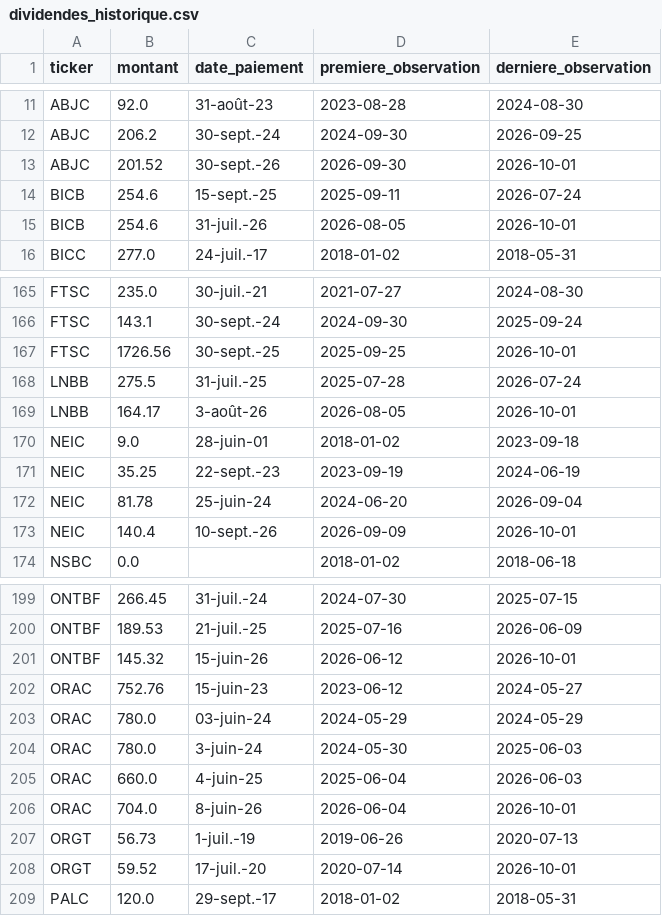
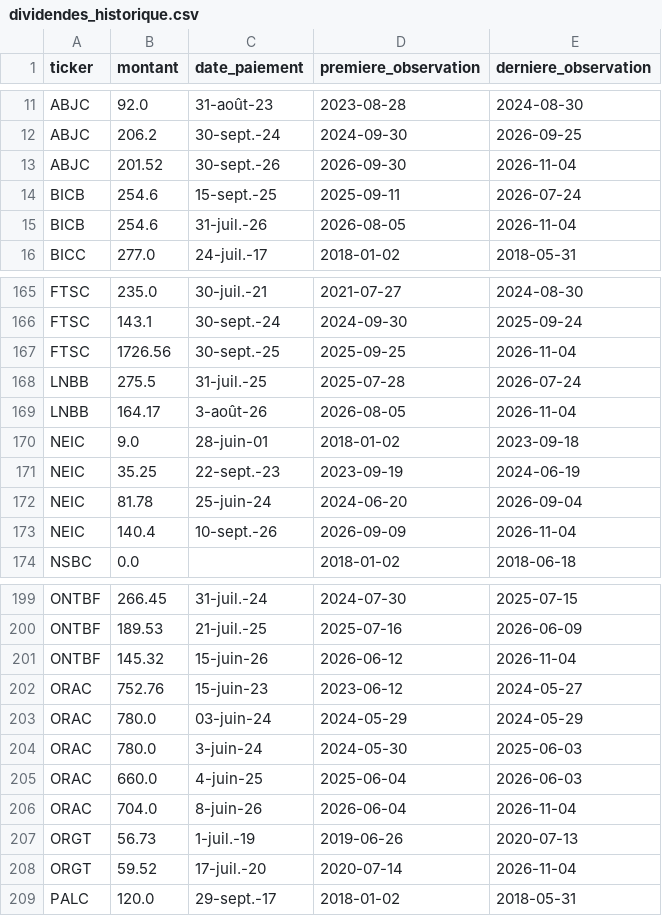
Before and after one commit to armelrosario-sys/brvm-data-pipeline, a CSV file: collecte/dividendes_historique.csv, drawn as a sheet; only a part is shown, gaps mark what is left out; the diff covers the shown part only.

```diff
--- a/collecte/dividendes_historique.csv
+++ b/collecte/dividendes_historique.csv
@@ -12,5 +12,5 @@ ABJC,92.0,31-août-23,2023-08-28,2024-08-30
 ABJC,206.2,30-sept.-24,2024-09-30,2026-09-25
-ABJC,201.52,30-sept.-26,2026-09-30,2026-10-01
+ABJC,201.52,30-sept.-26,2026-09-30,2026-11-04
 BICB,254.6,15-sept.-25,2025-09-11,2026-07-24
-BICB,254.6,31-juil.-26,2026-08-05,2026-10-01
+BICB,254.6,31-juil.-26,2026-08-05,2026-11-04
 BICC,277.0,24-juil.-17,2018-01-02,2018-05-31
@@ -166,5 +166,5 @@ FTSC,235.0,30-juil.-21,2021-07-27,2024-08-30
 FTSC,143.1,30-sept.-24,2024-09-30,2025-09-24
-FTSC,1726.56,30-sept.-25,2025-09-25,2026-10-01
+FTSC,1726.56,30-sept.-25,2025-09-25,2026-11-04
 LNBB,275.5,31-juil.-25,2025-07-28,2026-07-24
-LNBB,164.17,3-août-26,2026-08-05,2026-10-01
+LNBB,164.17,3-août-26,2026-08-05,2026-11-04
 NEIC,9.0,28-juin-01,2018-01-02,2023-09-18
@@ -172,3 +172,3 @@ NEIC,35.25,22-sept.-23,2023-09-19,2024-06-19
 NEIC,81.78,25-juin-24,2024-06-20,2026-09-04
-NEIC,140.4,10-sept.-26,2026-09-09,2026-10-01
+NEIC,140.4,10-sept.-26,2026-09-09,2026-11-04
 NSBC,0.0,,2018-01-02,2018-06-18
@@ -200,3 +200,3 @@ ONTBF,266.45,31-juil.-24,2024-07-30,2025-07-15
 ONTBF,189.53,21-juil.-25,2025-07-16,2026-06-09
-ONTBF,145.32,15-juin-26,2026-06-12,2026-10-01
+ONTBF,145.32,15-juin-26,2026-06-12,2026-11-04
 ORAC,752.76,15-juin-23,2023-06-12,2024-05-27
@@ -205,5 +205,5 @@ ORAC,780.0,3-juin-24,2024-05-30,2025-06-03
 ORAC,660.0,4-juin-25,2025-06-04,2026-06-03
-ORAC,704.0,8-juin-26,2026-06-04,2026-10-01
+ORAC,704.0,8-juin-26,2026-06-04,2026-11-04
 ORGT,56.73,1-juil.-19,2019-06-26,2020-07-13
-ORGT,59.52,17-juil.-20,2020-07-14,2026-10-01
+ORGT,59.52,17-juil.-20,2020-07-14,2026-11-04
 PALC,120.0,29-sept.-17,2018-01-02,2018-05-31
```
Also changed, not shown: 3 added rows and 36 edited cells elsewhere in this file, 4 other files.
